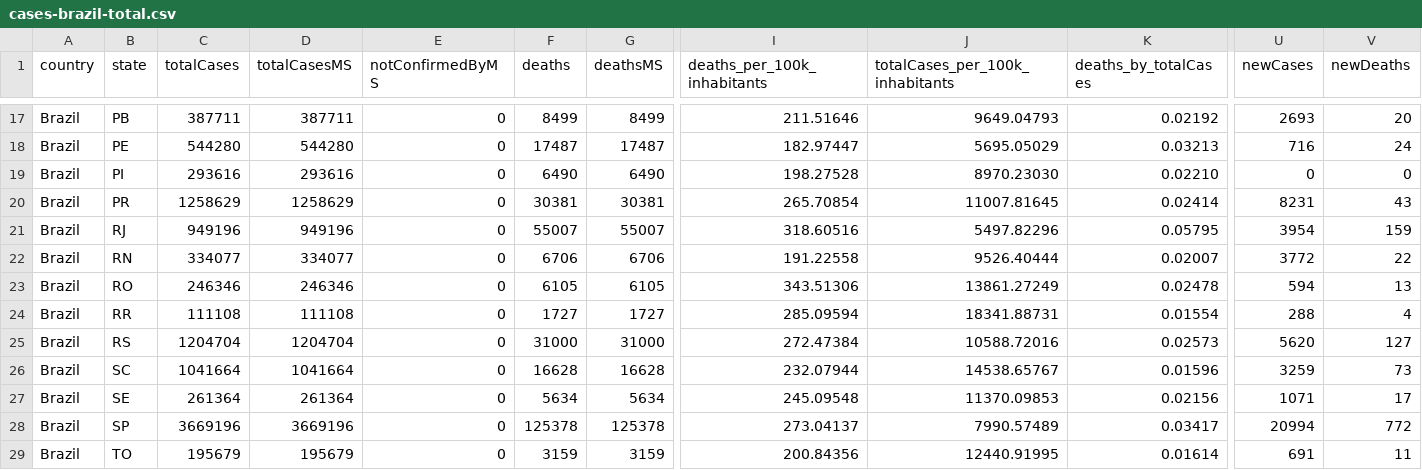
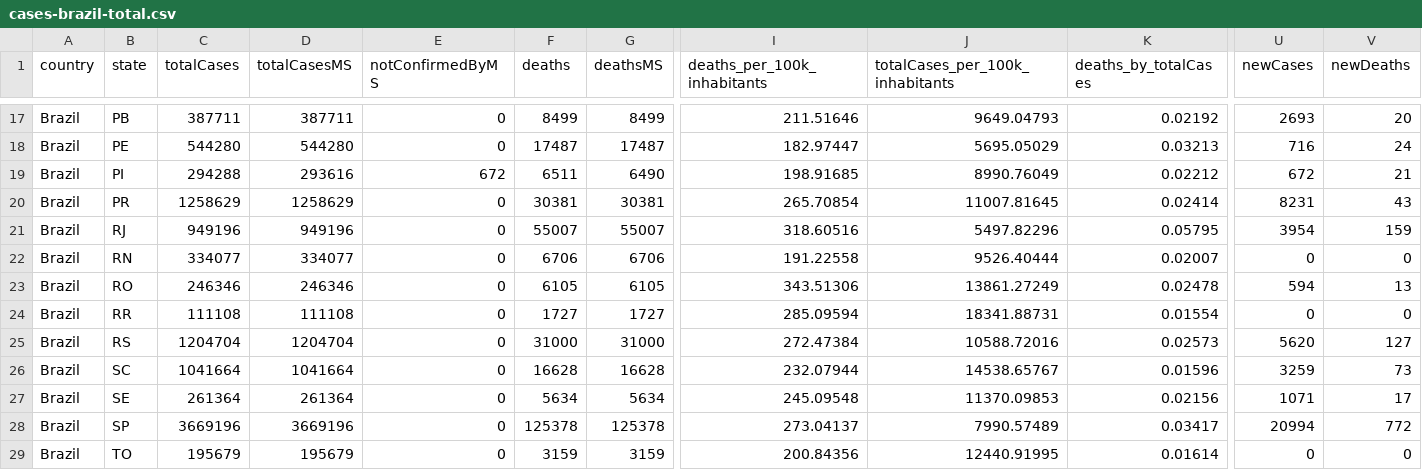
Before and after one commit to araguaci/covid19br, a CSV file: cases-brazil-total.csv, drawn as a sheet; only a part is shown, gaps mark what is left out; the diff covers the shown part only; the diff names each change by its address in the sheet, - before the commit and + after, or states it on an @@ line.

```diff
--- a/cases-brazil-total.csv
+++ b/cases-brazil-total.csv
-C19 (totalCases): 293616
+C19 (totalCases): 294288
-E19 (notConfirmedByMS): 0
+E19 (notConfirmedByMS): 672
-F19 (deaths): 6490
+F19 (deaths): 6511
-I19 (deaths_per_100k_inhabitants): 198.27528
+I19 (deaths_per_100k_inhabitants): 198.91685
-J19 (totalCases_per_100k_inhabitants): 8970.23030
+J19 (totalCases_per_100k_inhabitants): 8990.76049
-K19 (deaths_by_totalCases): 0.02210
+K19 (deaths_by_totalCases): 0.02212
-U19 (newCases): 0
+U19 (newCases): 672
-V19 (newDeaths): 0
+V19 (newDeaths): 21
-U22 (newCases): 3772
+U22 (newCases): 0
-V22 (newDeaths): 22
+V22 (newDeaths): 0
-U24 (newCases): 288
+U24 (newCases): 0
-V24 (newDeaths): 4
+V24 (newDeaths): 0
-U29 (newCases): 691
+U29 (newCases): 0
-V29 (newDeaths): 11
+V29 (newDeaths): 0
```
Also changed, not shown: 36 edited cells elsewhere in this file, cases-brazil-cities.csv, cases-gps.csv, 5 other files.
